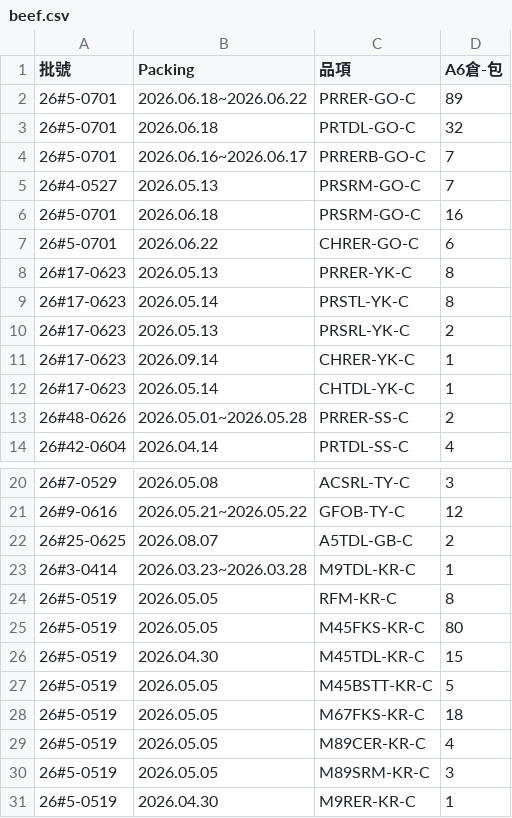
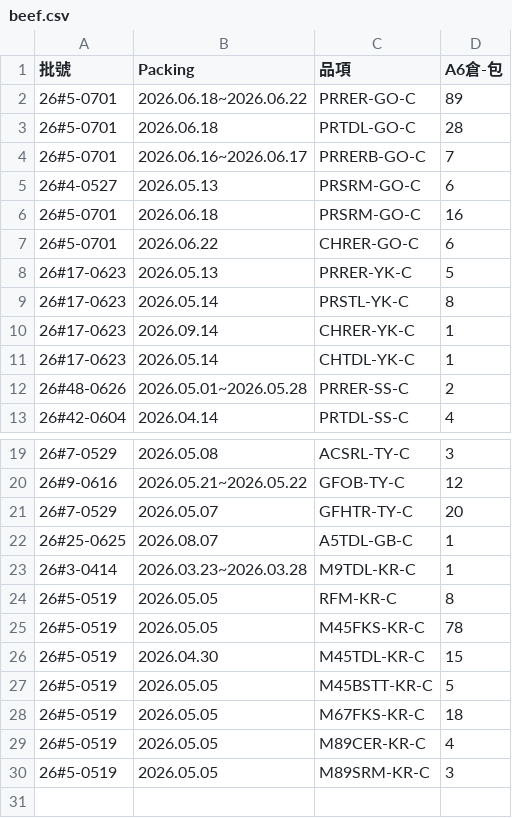
Before and after one commit to mingfonglpg-bit/-, a CSV file: beef.csv, drawn as a sheet; only a part is shown, gaps mark what is left out.

```diff
--- a/beef.csv
+++ b/beef.csv
@@ -2,10 +2,9 @@
 26#5-0701,2026.06.18~2026.06.22,PRRER-GO-C,89
-26#5-0701,2026.06.18,PRTDL-GO-C,32
+26#5-0701,2026.06.18,PRTDL-GO-C,28
 26#5-0701,2026.06.16~2026.06.17,PRRERB-GO-C,7
-26#4-0527,2026.05.13,PRSRM-GO-C,7
+26#4-0527,2026.05.13,PRSRM-GO-C,6
 26#5-0701,2026.06.18,PRSRM-GO-C,16
 26#5-0701,2026.06.22,CHRER-GO-C,6
-26#17-0623,2026.05.13,PRRER-YK-C,8
+26#17-0623,2026.05.13,PRRER-YK-C,5
 26#17-0623,2026.05.14,PRSTL-YK-C,8
-26#17-0623,2026.05.13,PRSRL-YK-C,2
 26#17-0623,2026.09.14,CHRER-YK-C,1
@@ -21,6 +20,7 @@
 26#9-0616,2026.05.21~2026.05.22,GFOB-TY-C,12
-26#25-0625,2026.08.07,A5TDL-GB-C,2
+26#7-0529,2026.05.07,GFHTR-TY-C,20
+26#25-0625,2026.08.07,A5TDL-GB-C,1
 26#3-0414,2026.03.23~2026.03.28,M9TDL-KR-C,1
 26#5-0519,2026.05.05,RFM-KR-C,8
-26#5-0519,2026.05.05,M45FKS-KR-C,80
+26#5-0519,2026.05.05,M45FKS-KR-C,78
 26#5-0519,2026.04.30,M45TDL-KR-C,15
@@ -30,2 +30 @@
 26#5-0519,2026.05.05,M89SRM-KR-C,3
-26#5-0519,2026.04.30,M9RER-KR-C,1
```
Also changed, not shown: chilled.csv, frozen.csv.
